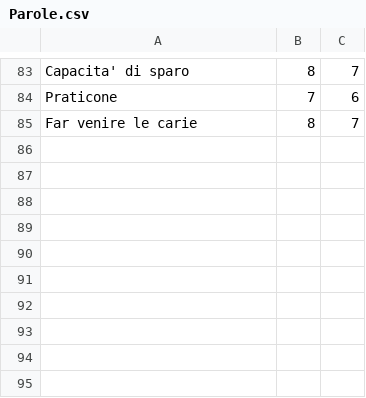
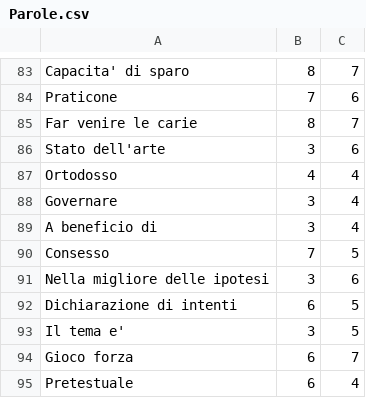
Before and after one commit to MegaSirri1/ParolaDelGiorno, a CSV file: Parole.csv, drawn as a sheet; only a part is shown, gaps mark what is left out.

Commit message:
Add files via upload

```diff
--- a/Parole.csv
+++ b/Parole.csv
@@ -85 +85,11 @@ Praticone;7;6
 Far venire le carie;8;7
+Stato dell'arte;3;6
+Ortodosso;4;4
+Governare;3;4
+A beneficio di;3;4
+Consesso;7;5
+Nella migliore delle ipotesi;3;6
+Dichiarazione di intenti;6;5
+Il tema e';3;5
+Gioco forza;6;7
+Pretestuale;6;4
```
